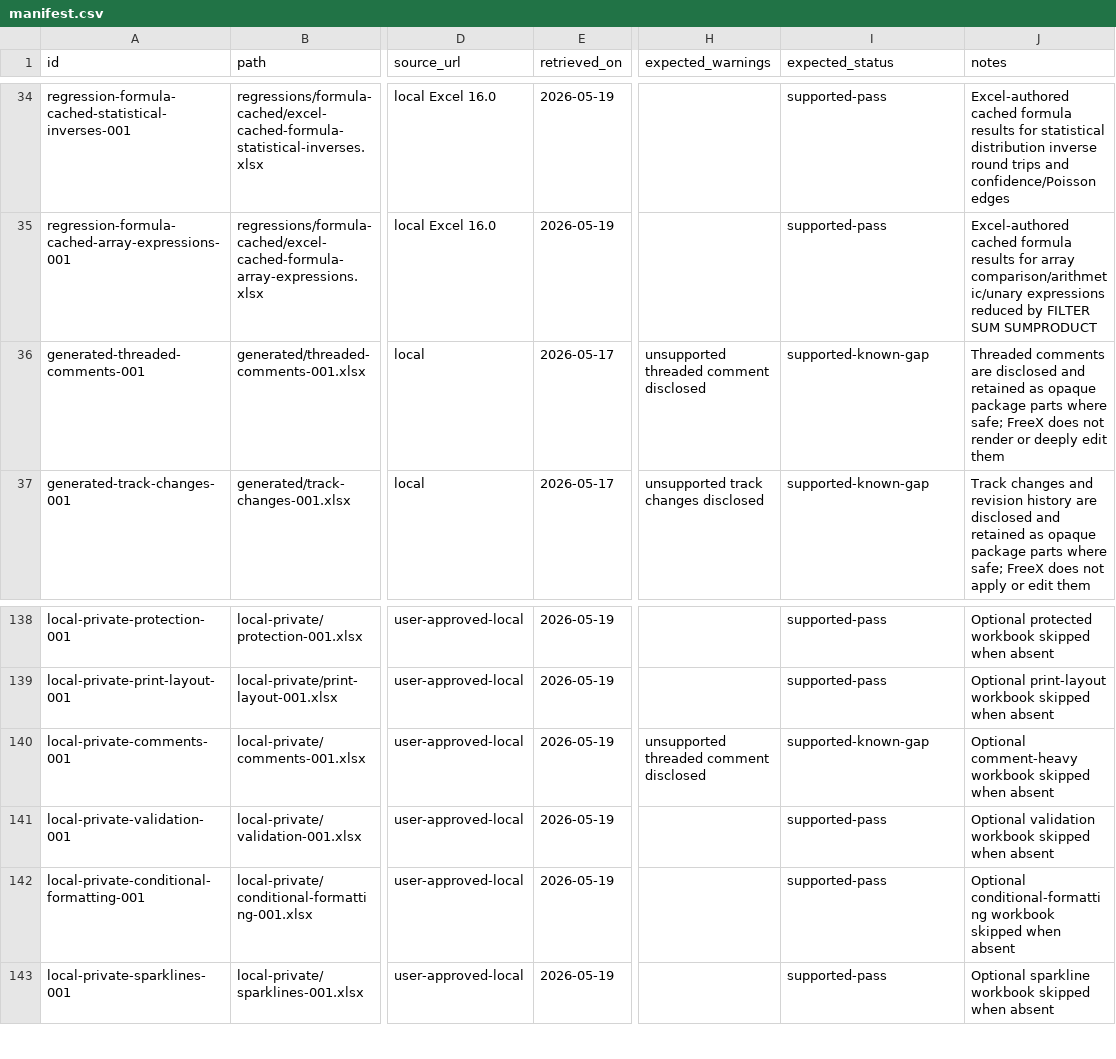
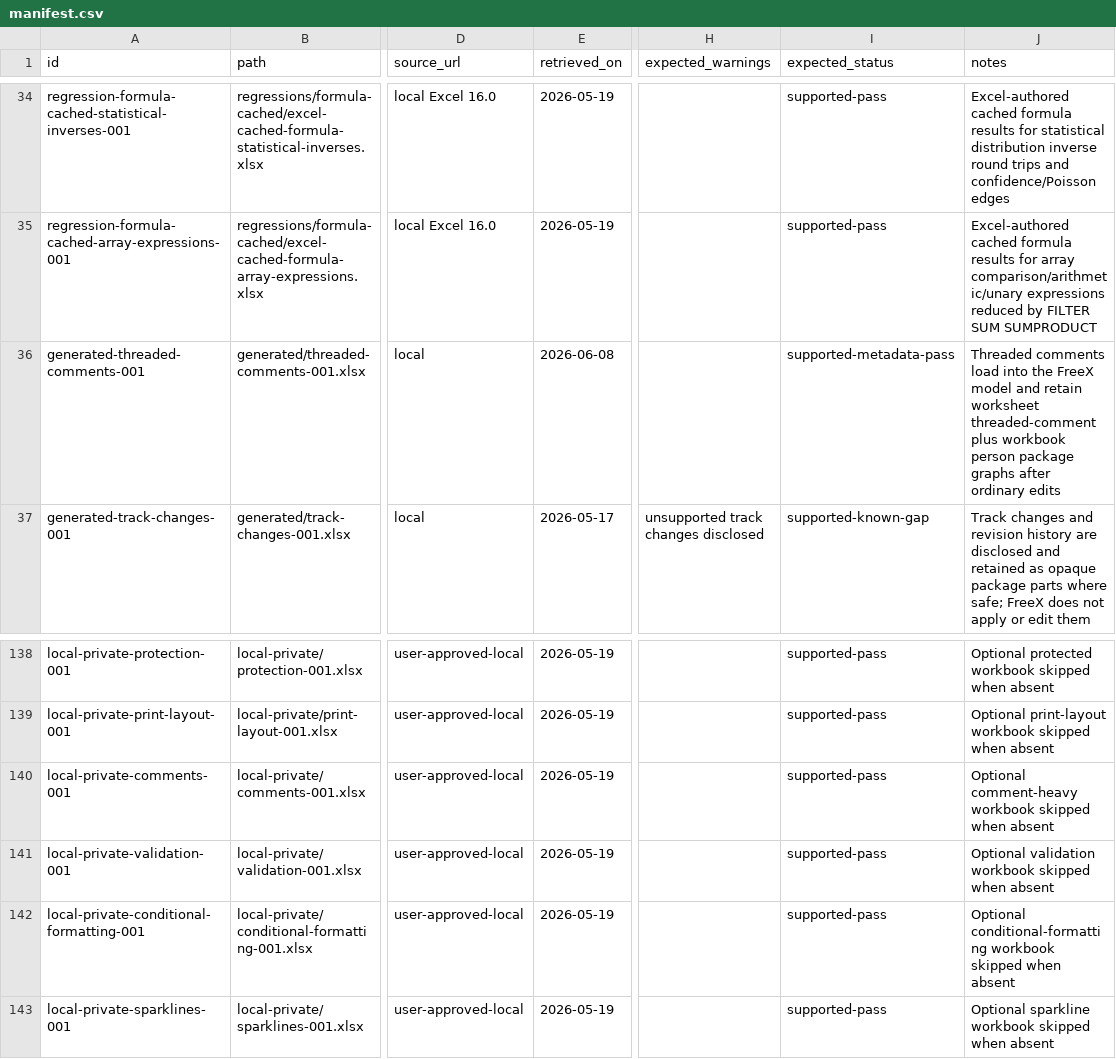
Before and after one commit to tony-xmelon/FreeX, a CSV file: test-corpus/manifest.csv, drawn as a sheet; only a part is shown, gaps mark what is left out; the diff names each change by its address in the sheet, - before the commit and + after, or states it on an @@ line.

Commit message:
Promote XLSX threaded comments metadata coverage

```diff
--- a/test-corpus/manifest.csv
+++ b/test-corpus/manifest.csv
-E36 (retrieved_on): 2026-05-17
+E36 (retrieved_on): 2026-06-08
-H36 (expected_warnings): unsupported threaded comment disclosed
+H36 (expected_warnings): (empty)
-I36 (expected_status): supported-known-gap
+I36 (expected_status): supported-metadata-pass
-J36 (notes): Threaded comments are disclosed and retained as opaque package parts where safe; FreeX does not render or deeply edit them
+J36 (notes): Threaded comments load into the FreeX model and retain worksheet threaded-comment plus workbook person package graphs after ordinary edits
-H140 (expected_warnings): unsupported threaded comment disclosed
+H140 (expected_warnings): (empty)
-I140 (expected_status): supported-known-gap
+I140 (expected_status): supported-pass
```
Also changed, not shown: 8 other files.
